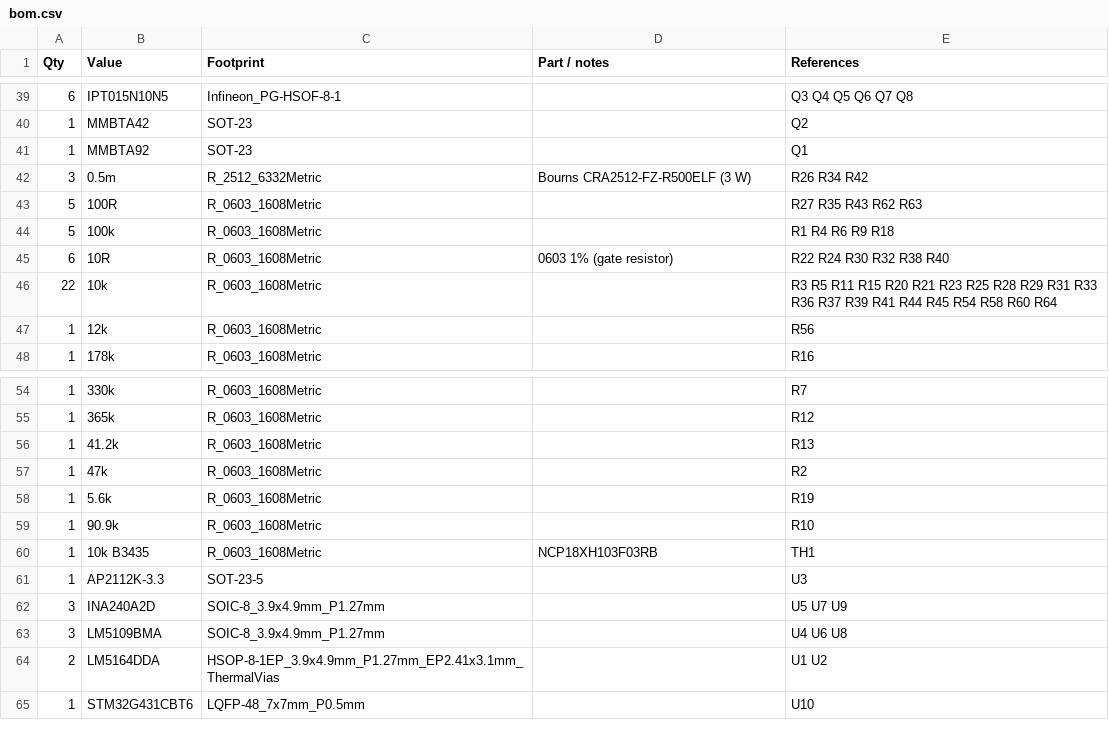
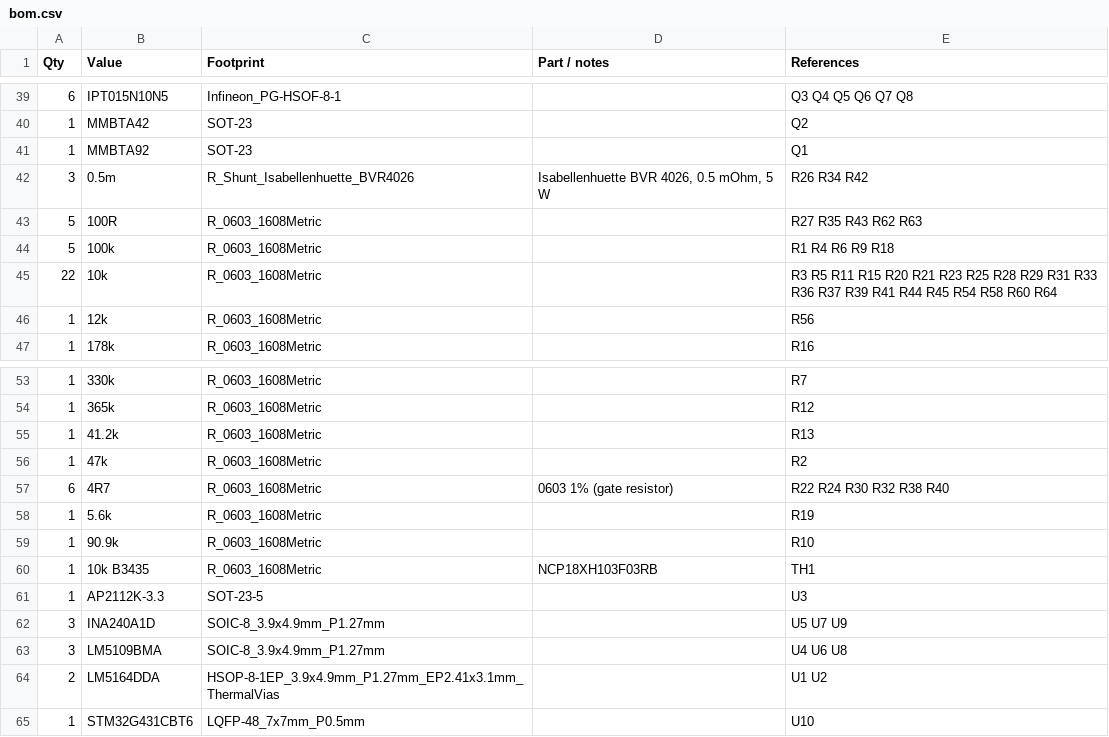
Before and after one commit to kobertkirk/bldc, a CSV file: hardware/bom.csv, drawn as a sheet; only a part is shown, gaps mark what is left out; the diff covers the shown part only.

```diff
--- a/hardware/bom.csv
+++ b/hardware/bom.csv
@@ -41,6 +41,5 @@ Qty,Value,Footprint,Part / notes,References
 1,MMBTA92,SOT-23,,Q1
-3,0.5m,R_2512_6332Metric,Bourns CRA2512-FZ-R500ELF (3 W),R26 R34 R42
+3,0.5m,R_Shunt_Isabellenhuette_BVR4026,"Isabellenhuette BVR 4026, 0.5 mOhm, 5 W",R26 R34 R42
 5,100R,R_0603_1608Metric,,R27 R35 R43 R62 R63
 5,100k,R_0603_1608Metric,,R1 R4 R6 R9 R18
-6,10R,R_0603_1608Metric,0603 1% (gate resistor),R22 R24 R30 R32 R38 R40
 22,10k,R_0603_1608Metric,,R3 R5 R11 R15 R20 R21 R23 R25 R28 R29 R31 R33 R36 R37 R39 R41 R44 R45 R54 R58 R60 R64
@@ -57,2 +56,3 @@ Qty,Value,Footprint,Part / notes,References
 1,47k,R_0603_1608Metric,,R2
+6,4R7,R_0603_1608Metric,0603 1% (gate resistor),R22 R24 R30 R32 R38 R40
 1,5.6k,R_0603_1608Metric,,R19
@@ -61,3 +61,3 @@ Qty,Value,Footprint,Part / notes,References
 1,AP2112K-3.3,SOT-23-5,,U3
-3,INA240A2D,SOIC-8_3.9x4.9mm_P1.27mm,,U5 U7 U9
+3,INA240A1D,SOIC-8_3.9x4.9mm_P1.27mm,,U5 U7 U9
 3,LM5109BMA,SOIC-8_3.9x4.9mm_P1.27mm,,U4 U6 U8
```
Also changed, not shown: 20 edited cells elsewhere in this file, 34 other files.
